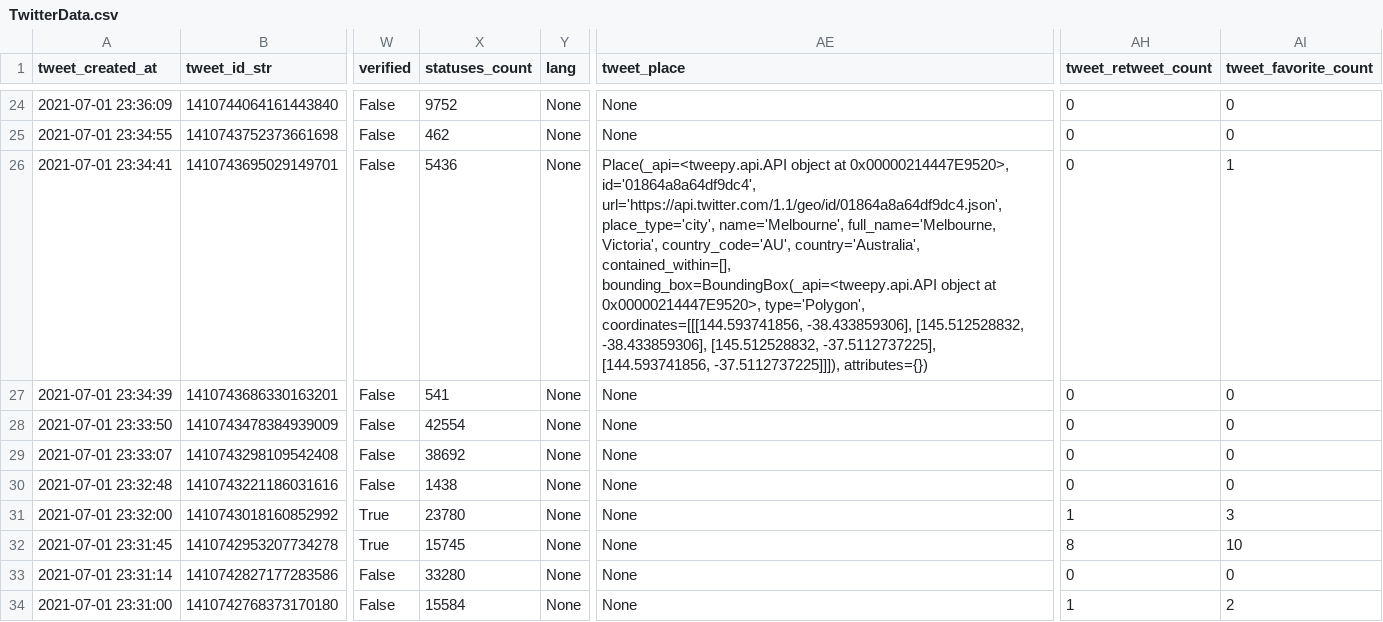
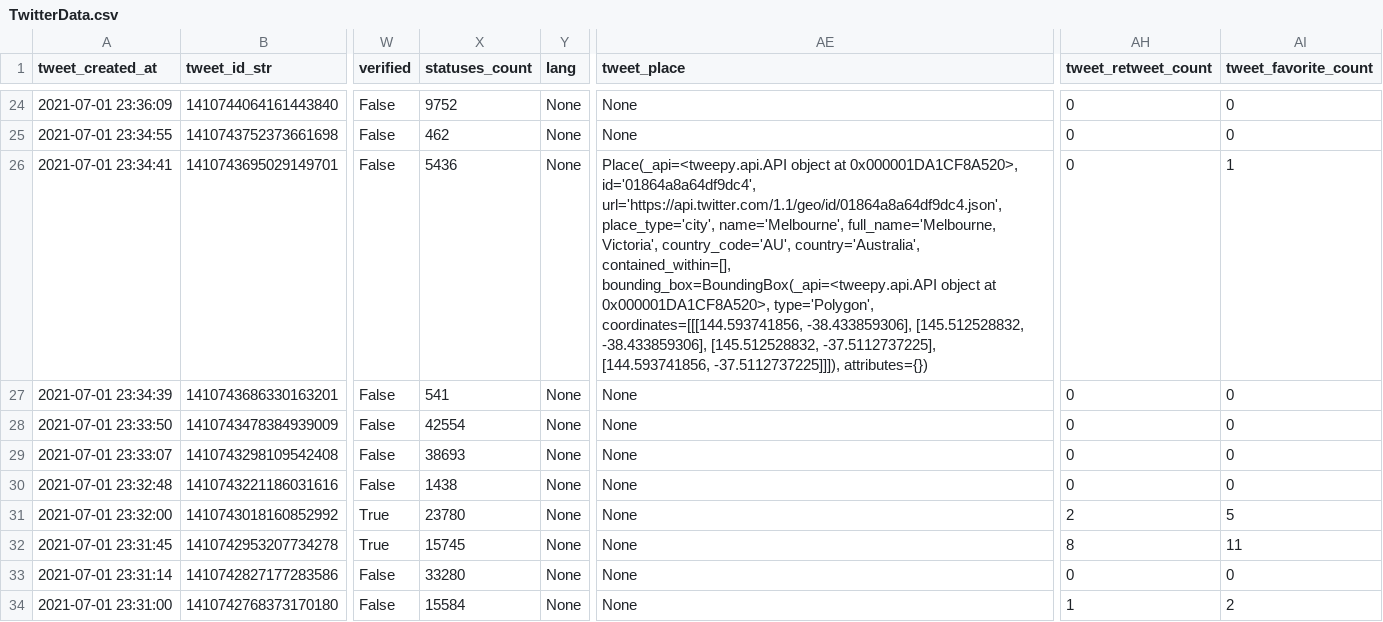
Before and after one commit to Tyrell2000/TwitterCovidMisinformation-Project1, a CSV file: TwitterData.csv, drawn as a sheet; only a part is shown, gaps mark what is left out; the diff covers the shown part only; the diff names each change by its address in the sheet, - before the commit and + after, or states it on an @@ line.

```diff
--- a/TwitterData.csv
+++ b/TwitterData.csv
-AE26 (tweet_place): …object at 0x00000214447E9520>, id='01864a8a64df9dc4', url='https://api.twitter.com/1.1/geo/id/01864a8a64df9dc4.json', place_type='city', name='Melbourne', full_name='Melbourne, Victoria', country_code='AU', country='Australia', contained_within=[], bounding_box=BoundingBox(_api=<tweepy.api.API object at 0x00000214447E9520>, type='Polygon', coordinates=[[[144.593741856,…
+AE26 (tweet_place): …object at 0x000001DA1CF8A520>, id='01864a8a64df9dc4', url='https://api.twitter.com/1.1/geo/id/01864a8a64df9dc4.json', place_type='city', name='Melbourne', full_name='Melbourne, Victoria', country_code='AU', country='Australia', contained_within=[], bounding_box=BoundingBox(_api=<tweepy.api.API object at 0x000001DA1CF8A520>, type='Polygon', coordinates=[[[144.593741856,…
-X29 (statuses_count): 38692
+X29 (statuses_count): 38693
-AH31 (tweet_retweet_count): 1
+AH31 (tweet_retweet_count): 2
-AI31 (tweet_favorite_count): 3
+AI31 (tweet_favorite_count): 5
-AI32 (tweet_favorite_count): 10
+AI32 (tweet_favorite_count): 11
```
Also changed, not shown: 27 edited cells elsewhere in this file, 1 other file.
